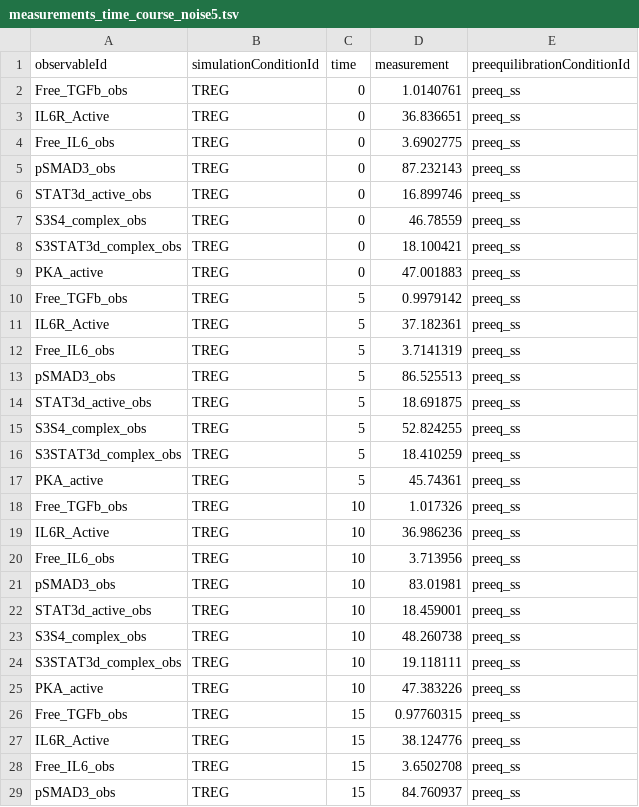
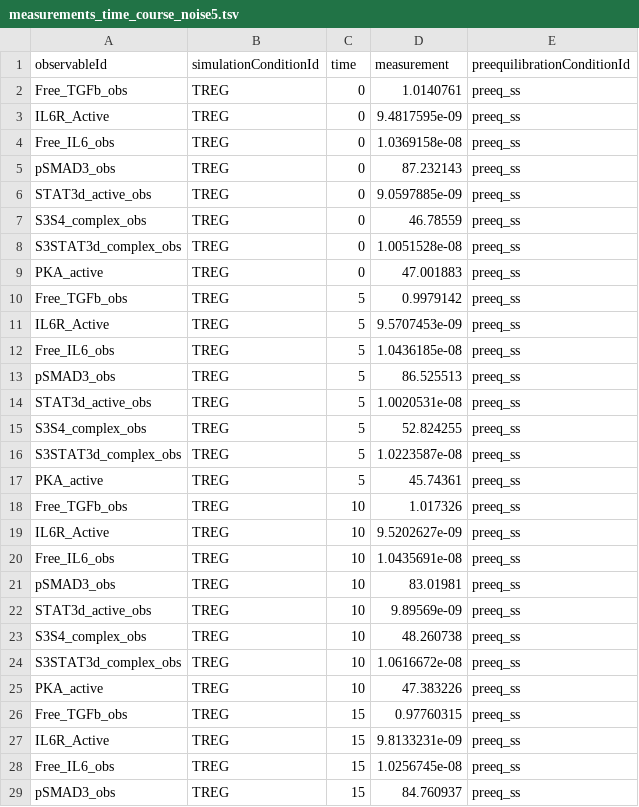
Before and after one commit to akutuva21/IL6_TGFb_Model, a TSV file: SimData/measurements_time_course_noise5.tsv, drawn as a sheet; only a part is shown; the diff covers the shown part only.

```diff
--- a/SimData/measurements_time_course_noise5.tsv
+++ b/SimData/measurements_time_course_noise5.tsv
@@ -2,28 +2,28 @@ observableId	simulationConditionId	time	measurement	preequilibrationConditionId
 Free_TGFb_obs	TREG	0	1.0140761	preeq_ss
-IL6R_Active	TREG	0	36.836651	preeq_ss
-Free_IL6_obs	TREG	0	3.6902775	preeq_ss
+IL6R_Active	TREG	0	9.4817595e-09	preeq_ss
+Free_IL6_obs	TREG	0	1.0369158e-08	preeq_ss
 pSMAD3_obs	TREG	0	87.232143	preeq_ss
-STAT3d_active_obs	TREG	0	16.899746	preeq_ss
+STAT3d_active_obs	TREG	0	9.0597885e-09	preeq_ss
 S3S4_complex_obs	TREG	0	46.78559	preeq_ss
-S3STAT3d_complex_obs	TREG	0	18.100421	preeq_ss
+S3STAT3d_complex_obs	TREG	0	1.0051528e-08	preeq_ss
 PKA_active	TREG	0	47.001883	preeq_ss
 Free_TGFb_obs	TREG	5	0.9979142	preeq_ss
-IL6R_Active	TREG	5	37.182361	preeq_ss
-Free_IL6_obs	TREG	5	3.7141319	preeq_ss
+IL6R_Active	TREG	5	9.5707453e-09	preeq_ss
+Free_IL6_obs	TREG	5	1.0436185e-08	preeq_ss
 pSMAD3_obs	TREG	5	86.525513	preeq_ss
-STAT3d_active_obs	TREG	5	18.691875	preeq_ss
+STAT3d_active_obs	TREG	5	1.0020531e-08	preeq_ss
 S3S4_complex_obs	TREG	5	52.824255	preeq_ss
-S3STAT3d_complex_obs	TREG	5	18.410259	preeq_ss
+S3STAT3d_complex_obs	TREG	5	1.0223587e-08	preeq_ss
 PKA_active	TREG	5	45.74361	preeq_ss
 Free_TGFb_obs	TREG	10	1.017326	preeq_ss
-IL6R_Active	TREG	10	36.986236	preeq_ss
-Free_IL6_obs	TREG	10	3.713956	preeq_ss
+IL6R_Active	TREG	10	9.5202627e-09	preeq_ss
+Free_IL6_obs	TREG	10	1.0435691e-08	preeq_ss
 pSMAD3_obs	TREG	10	83.01981	preeq_ss
-STAT3d_active_obs	TREG	10	18.459001	preeq_ss
+STAT3d_active_obs	TREG	10	9.89569e-09	preeq_ss
 S3S4_complex_obs	TREG	10	48.260738	preeq_ss
-S3STAT3d_complex_obs	TREG	10	19.118111	preeq_ss
+S3STAT3d_complex_obs	TREG	10	1.0616672e-08	preeq_ss
 PKA_active	TREG	10	47.383226	preeq_ss
 Free_TGFb_obs	TREG	15	0.97760315	preeq_ss
-IL6R_Active	TREG	15	38.124776	preeq_ss
-Free_IL6_obs	TREG	15	3.6502708	preeq_ss
+IL6R_Active	TREG	15	9.8133231e-09	preeq_ss
+Free_IL6_obs	TREG	15	1.0256745e-08	preeq_ss
 pSMAD3_obs	TREG	15	84.760937	preeq_ss
```
Also changed, not shown: 25 edited cells elsewhere in this file, SimData/measurements_time_course_noise10.tsv, petab_files/parameters.tsv, 9 other files.
